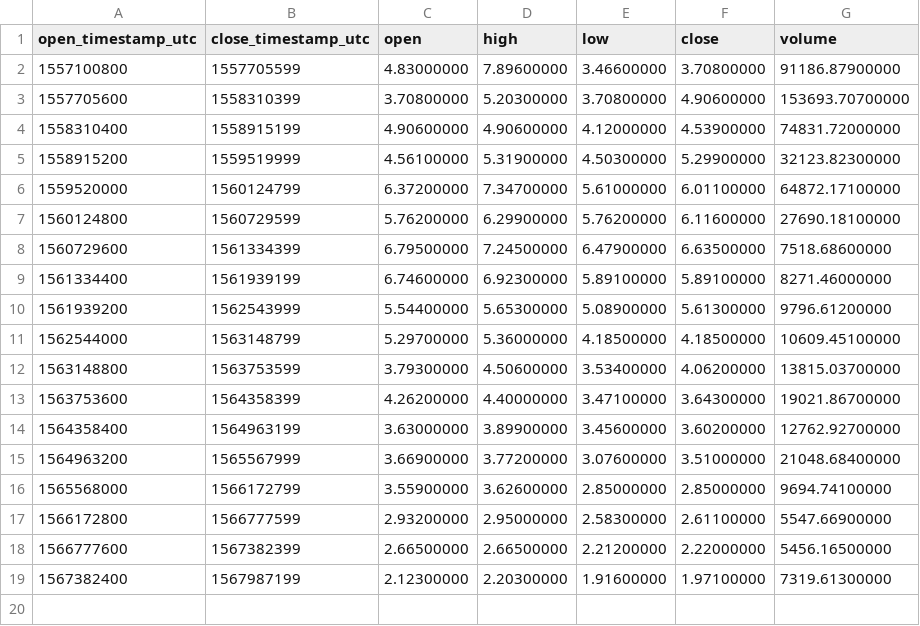
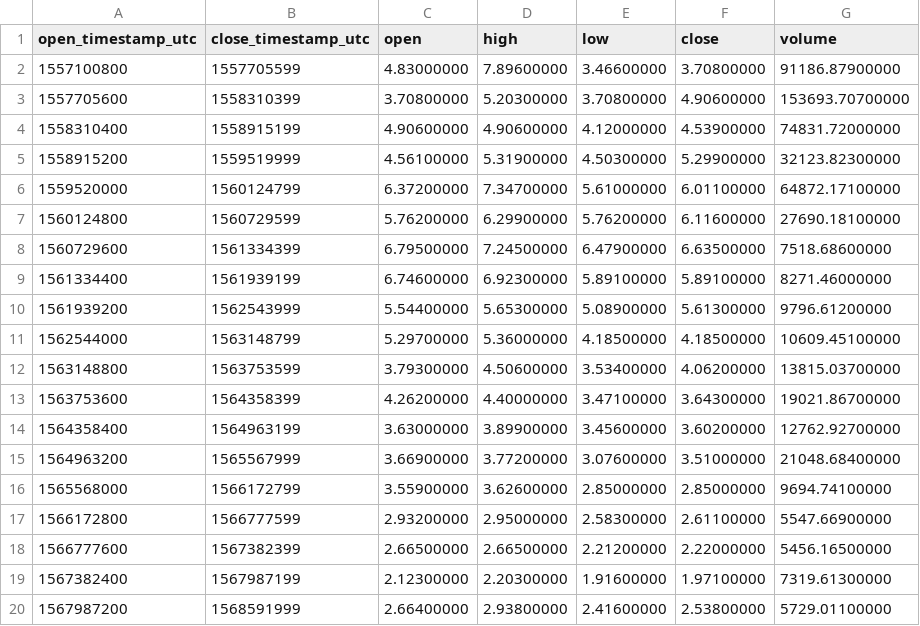
Before and after one commit to cryptobigbro/binance-ATOMPAX, a CSV file: binance-ATOMPAX-1w.csv, drawn as a sheet; the diff names each change by its address in the sheet, - before the commit and + after, or states it on an @@ line.

```diff
--- a/binance-ATOMPAX-1w.csv
+++ b/binance-ATOMPAX-1w.csv
+row 20: 1567987200 | 1568591999 | 2.66400000 | 2.93800000 | 2.41600000 | 2.53800000 | 5729.01100000
```
Also changed, not shown: binance-ATOMPAX-1d.csv, binance-ATOMPAX-1h.csv.
